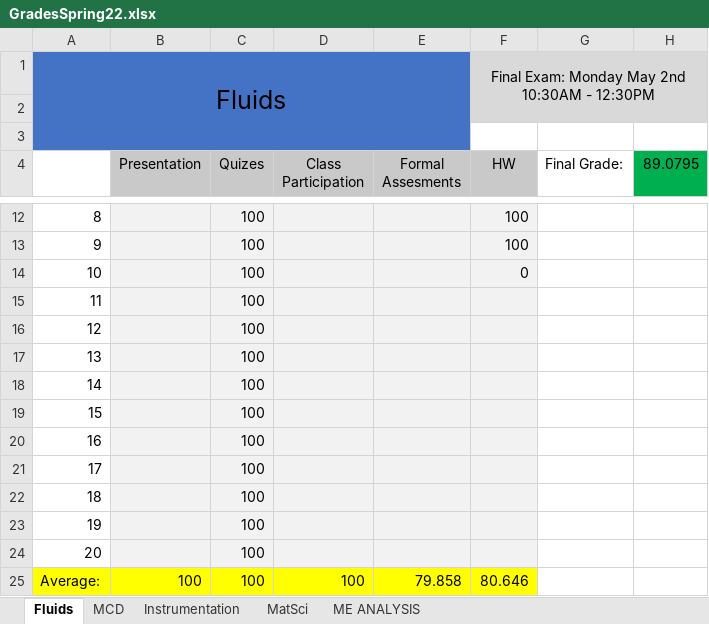
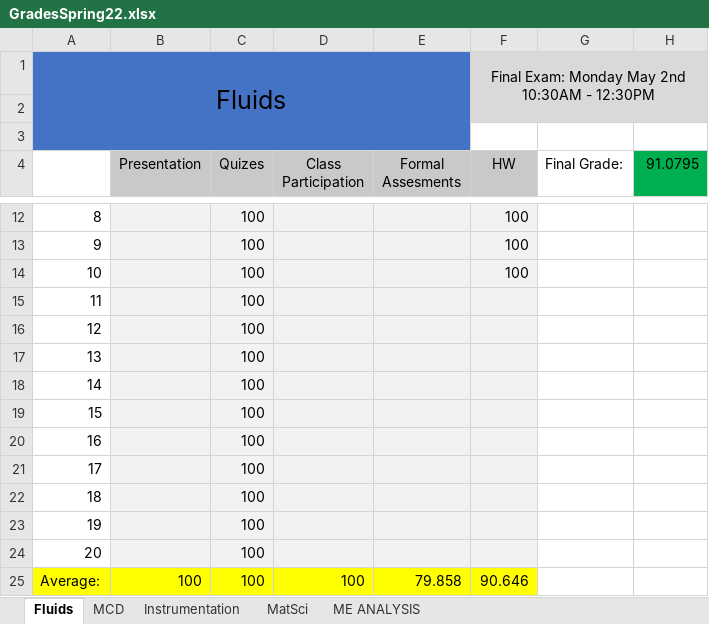
Before and after one commit to TheJus10Dyer/10, an Excel workbook: School/GradesSpring22.xlsx, sheet Fluids, drawn as a sheet; only a part is shown, gaps mark what is left out; values as stored, in another font and other column widths than the file's, no borders; the diff names each change by its address in the sheet, - before the commit and + after, or states it on an @@ line.

Commit message:
Grade Update

```diff
--- a/School/GradesSpring22.xlsx (sheet Fluids)
+++ b/School/GradesSpring22.xlsx (sheet Fluids)
-H4: 89.0795
+H4: 91.0795
-F14 (HW): 0
+F14 (HW): 100
-F25 (HW): 80.646
+F25 (HW): 90.646
```
Also changed, not shown: formulas that keep their value.
